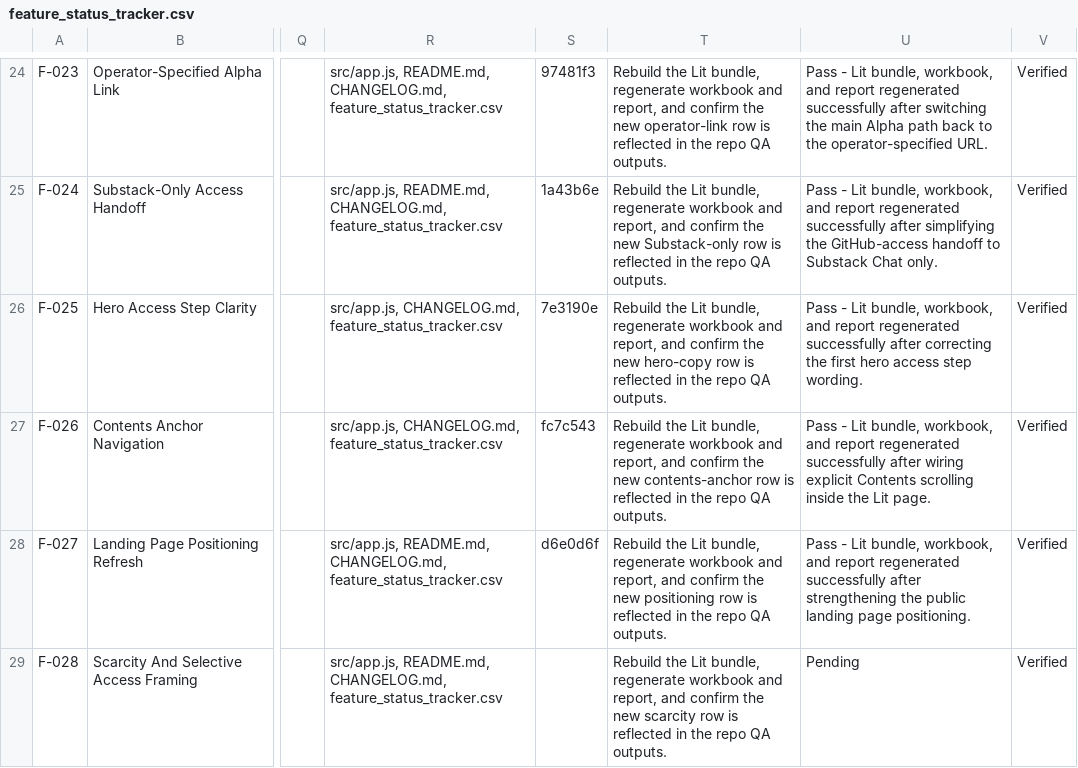
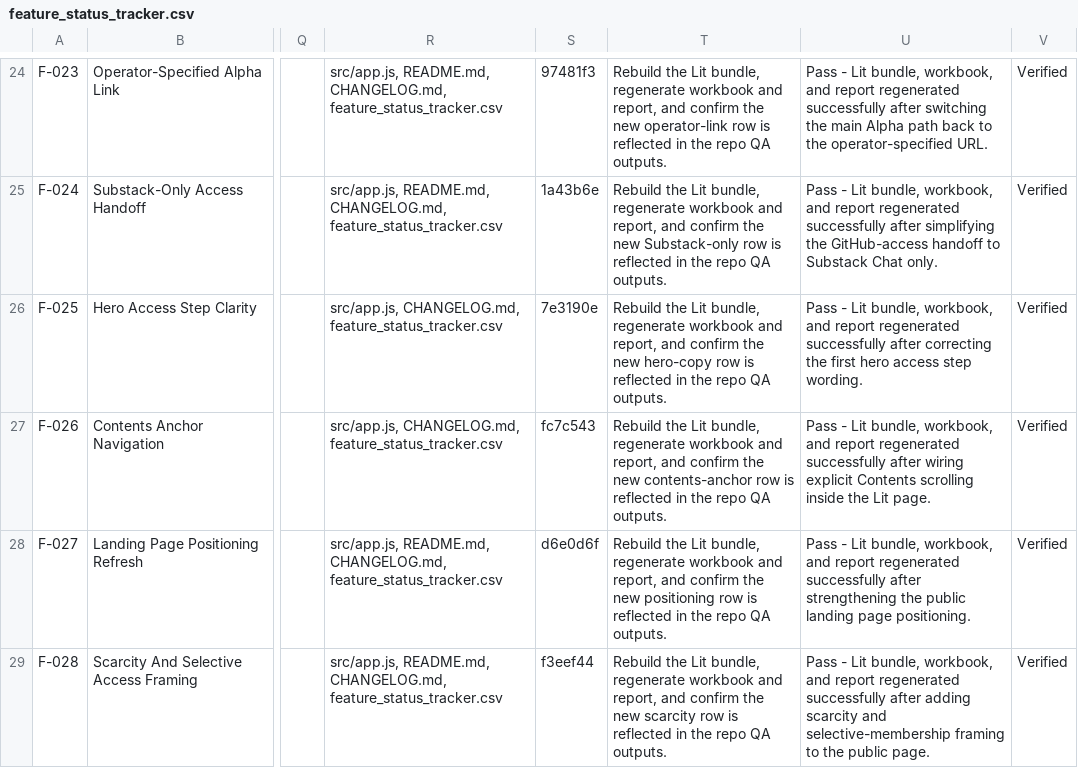
Before and after one commit to aitrailblazer/atlas-7-public, a CSV file: feature_status_tracker.csv, drawn as a sheet; only a part is shown, gaps mark what is left out; the diff names each change by its address in the sheet, - before the commit and + after, or states it on an @@ line.

Commit message:
docs(qa): record scarcity framing pass

```diff
--- a/feature_status_tracker.csv
+++ b/feature_status_tracker.csv
-S29: (empty)
+S29: f3eef44
-U29: Pending
+U29: Pass - Lit bundle, workbook, and report regenerated successfully after adding scarcity and selective-membership framing to the public page.
```
Also changed, not shown: 2 other files.
